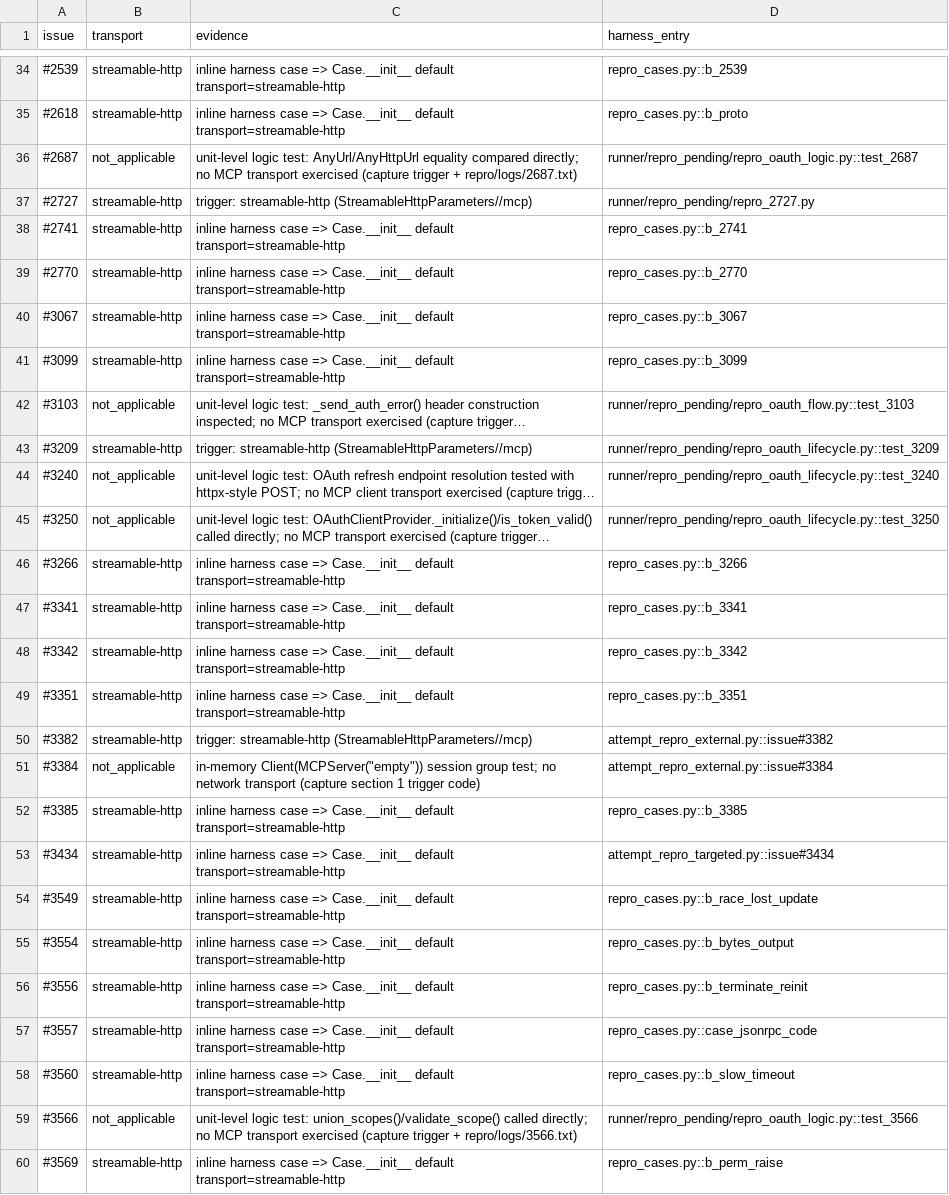
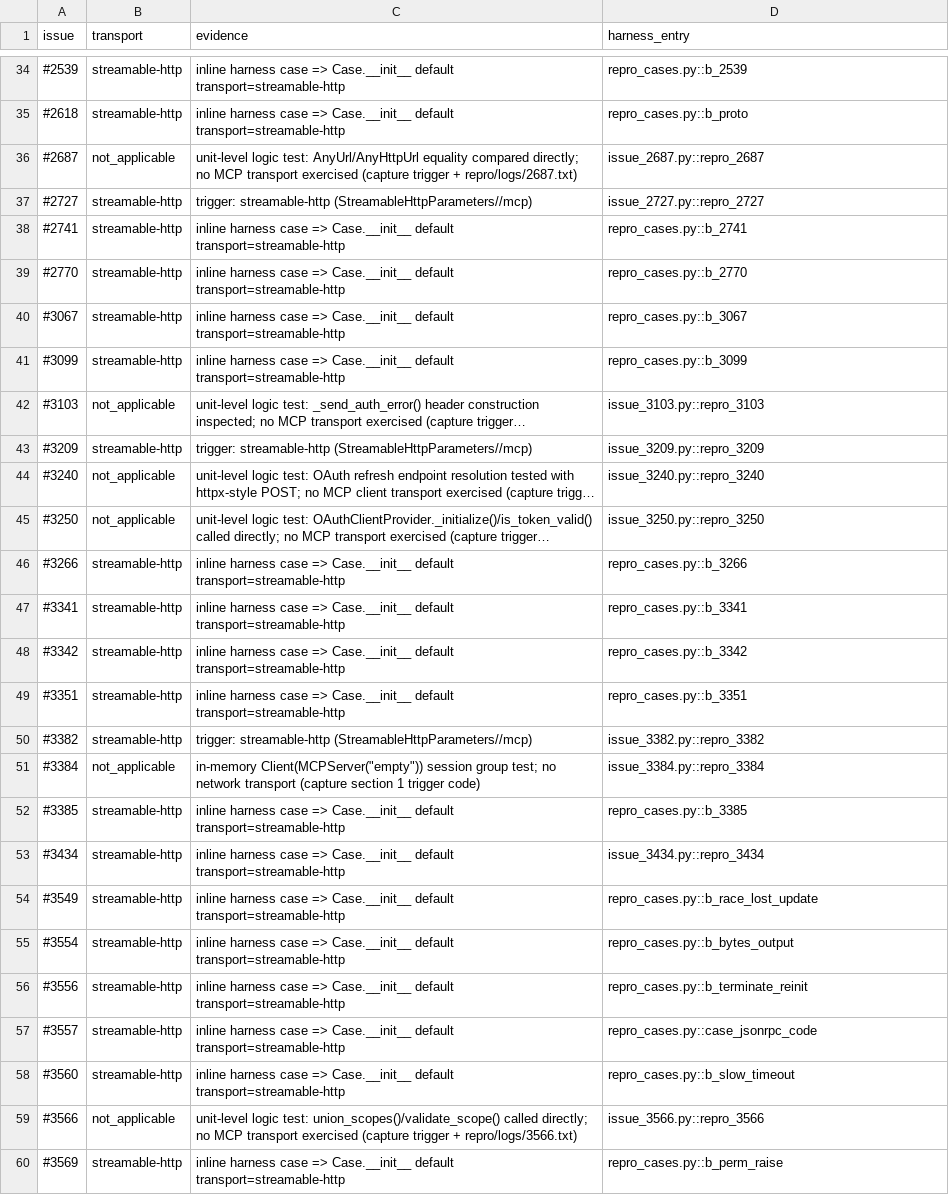
Before and after one commit to gretelckh/mcp-fault-localisation-artifacts, a CSV file: data/transport_72.csv, drawn as a sheet; only a part is shown, gaps mark what is left out; long unchanged cells end in …; the diff covers the shown part only; the diff names each change by its address in the sheet, - before the commit and + after, or states it on an @@ line.

```diff
--- a/data/transport_72.csv
+++ b/data/transport_72.csv
-D36 (harness_entry): runner/repro_pending/repro_oauth_logic.py::test_2687
+D36 (harness_entry): issue_2687.py::repro_2687
-D37 (harness_entry): runner/repro_pending/repro_2727.py
+D37 (harness_entry): issue_2727.py::repro_2727
-D42 (harness_entry): runner/repro_pending/repro_oauth_flow.py::test_3103
+D42 (harness_entry): issue_3103.py::repro_3103
-D43 (harness_entry): runner/repro_pending/repro_oauth_lifecycle.py::test_3209
+D43 (harness_entry): issue_3209.py::repro_3209
-D44 (harness_entry): runner/repro_pending/repro_oauth_lifecycle.py::test_3240
+D44 (harness_entry): issue_3240.py::repro_3240
-D45 (harness_entry): runner/repro_pending/repro_oauth_lifecycle.py::test_3250
+D45 (harness_entry): issue_3250.py::repro_3250
-D50 (harness_entry): attempt_repro_external.py::issue#3382
+D50 (harness_entry): issue_3382.py::repro_3382
-D51 (harness_entry): attempt_repro_external.py::issue#3384
+D51 (harness_entry): issue_3384.py::repro_3384
-D53 (harness_entry): attempt_repro_targeted.py::issue#3434
+D53 (harness_entry): issue_3434.py::repro_3434
-D59 (harness_entry): runner/repro_pending/repro_oauth_logic.py::test_3566
+D59 (harness_entry): issue_3566.py::repro_3566
```
Also changed, not shown: 17 edited cells elsewhere in this file, data/active_bugs_339.csv, data/broken_harness_entries.csv, 49 other files.
